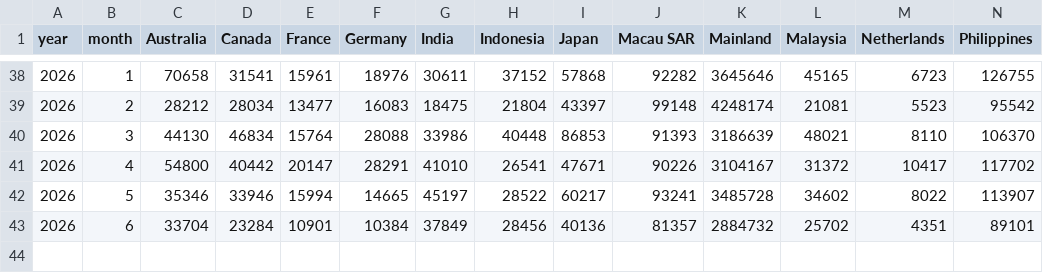
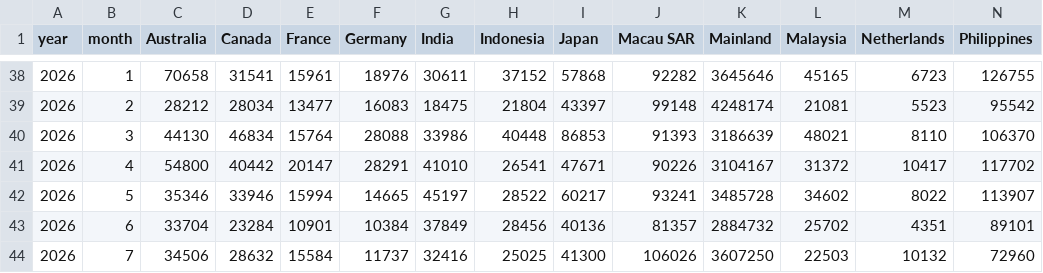
Before and after one commit to eleafx/ibob-dashboard-web, a CSV file: data/international_visitors.csv, drawn as a sheet; only a part is shown, gaps mark what is left out; rows hold the shown columns only; the diff names each change by its address in the sheet, - before the commit and + after, or states it on an @@ line.

```diff
--- a/data/international_visitors.csv
+++ b/data/international_visitors.csv
+row 44: 2026 | 7 | 34506 | 28632 | 15584 | 11737 | 32416 | 25025 | 41300 | 106026 | 3607250 | 22503 | 10132 | 72960
```
